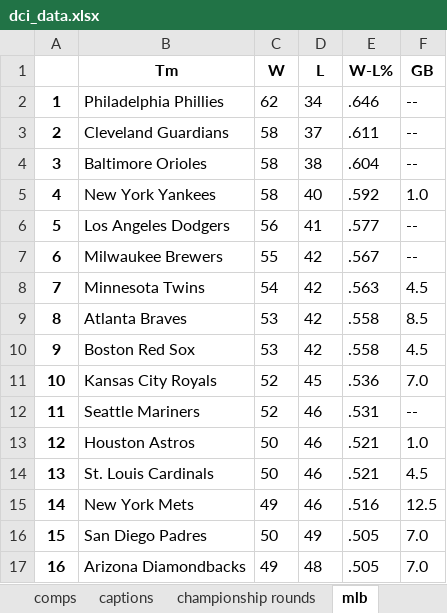
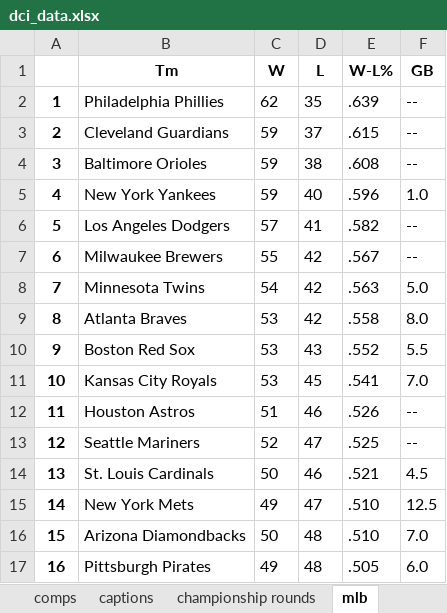
Before and after one commit to notromanramirez/dci-2024, an Excel workbook: exports/dci_data.xlsx, sheet mlb, drawn as a sheet; only a part is shown; values as stored, in another font and other column widths than the file's, no borders; the diff covers the shown part only; the diff names each change by its address in the sheet, - before the commit and + after, or states it on an @@ line.

```diff
--- a/exports/dci_data.xlsx (sheet mlb)
+++ b/exports/dci_data.xlsx (sheet mlb)
-D2 (L): 34
+D2 (L): 35
-E2 (W-L%): .646
+E2 (W-L%): .639
-C3:C5 (W): 58
+C3:C5 (W): 59
-E3 (W-L%): .611
+E3 (W-L%): .615
-E4 (W-L%): .604
+E4 (W-L%): .608
-E5 (W-L%): .592
+E5 (W-L%): .596
-C6 (W): 56
+C6 (W): 57
-E6 (W-L%): .577
+E6 (W-L%): .582
-F8 (GB): 4.5
+F8 (GB): 5.0
-F9 (GB): 8.5
+F9 (GB): 8.0
-D10 (L): 42
+D10 (L): 43
-E10 (W-L%): .558
+E10 (W-L%): .552
-F10 (GB): 4.5
+F10 (GB): 5.5
-C11 (W): 52
+C11 (W): 53
-E11 (W-L%): .536
+E11 (W-L%): .541
-B12 (Tm): Seattle Mariners
+B12 (Tm): Houston Astros
-C12 (W): 52
+C12 (W): 51
-E12 (W-L%): .531
+E12 (W-L%): .526
-B13 (Tm): Houston Astros
+B13 (Tm): Seattle Mariners
-C13 (W): 50
+C13 (W): 52
-D13 (L): 46
+D13 (L): 47
-E13 (W-L%): .521
+E13 (W-L%): .525
-F13 (GB): 1.0
+F13 (GB): --
-D15 (L): 46
+D15 (L): 47
-E15 (W-L%): .516
+E15 (W-L%): .510
-B16 (Tm): San Diego Padres
+B16 (Tm): Arizona Diamondbacks
-D16 (L): 49
+D16 (L): 48
-E16 (W-L%): .505
+E16 (W-L%): .510
-B17 (Tm): Arizona Diamondbacks
+B17 (Tm): Pittsburgh Pirates
-F17 (GB): 7.0
+F17 (GB): 6.0
```
Also changed, not shown: 43 edited cells elsewhere in this sheet, sheet scores, sheet corps, sheet comps, other sheet tabs, exports/captions.xlsx, exports/comps.xlsx, 25 other files.
